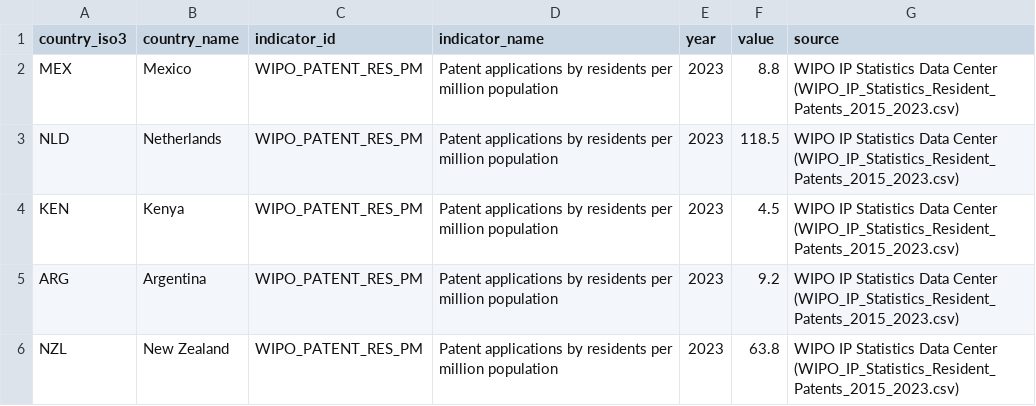
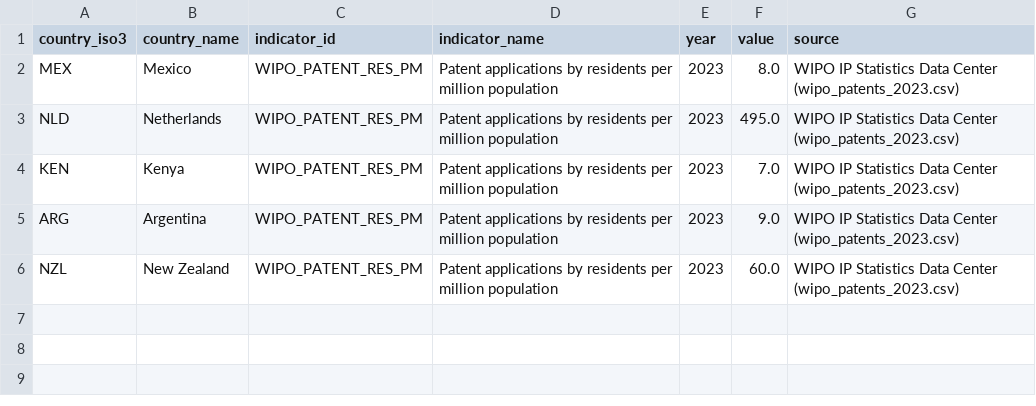
Before and after one commit to RusselKu/DigitalEconomyUpy, a CSV file: data/raw/wipo_raw.csv, drawn as a sheet.

Commit message:
feat(ip): validate WIPO patents and complete innovation analysis (#1)
Co-authored-by: Damian <damiannovelo2921@gmail.com>

```diff
--- a/data/raw/wipo_raw.csv
+++ b/data/raw/wipo_raw.csv
@@ -1,6 +1,6 @@
 country_iso3,country_name,indicator_id,indicator_name,year,value,source
-MEX,Mexico,WIPO_PATENT_RES_PM,Patent applications by residents per million population,2023,8.8,WIPO IP Statistics Data Center (WIPO_IP_Statistics_Resident_Patents_2015_2023.csv)
-NLD,Netherlands,WIPO_PATENT_RES_PM,Patent applications by residents per million population,2023,118.5,WIPO IP Statistics Data Center (WIPO_IP_Statistics_Resident_Patents_2015_2023.csv)
-KEN,Kenya,WIPO_PATENT_RES_PM,Patent applications by residents per million population,2023,4.5,WIPO IP Statistics Data Center (WIPO_IP_Statistics_Resident_Patents_2015_2023.csv)
-ARG,Argentina,WIPO_PATENT_RES_PM,Patent applications by residents per million population,2023,9.2,WIPO IP Statistics Data Center (WIPO_IP_Statistics_Resident_Patents_2015_2023.csv)
-NZL,New Zealand,WIPO_PATENT_RES_PM,Patent applications by residents per million population,2023,63.8,WIPO IP Statistics Data Center (WIPO_IP_Statistics_Resident_Patents_2015_2023.csv)
+MEX,Mexico,WIPO_PATENT_RES_PM,Patent applications by residents per million population,2023,8.0,WIPO IP Statistics Data Center (wipo_patents_2023.csv)
+NLD,Netherlands,WIPO_PATENT_RES_PM,Patent applications by residents per million population,2023,495.0,WIPO IP Statistics Data Center (wipo_patents_2023.csv)
+KEN,Kenya,WIPO_PATENT_RES_PM,Patent applications by residents per million population,2023,7.0,WIPO IP Statistics Data Center (wipo_patents_2023.csv)
+ARG,Argentina,WIPO_PATENT_RES_PM,Patent applications by residents per million population,2023,9.0,WIPO IP Statistics Data Center (wipo_patents_2023.csv)
+NZL,New Zealand,WIPO_PATENT_RES_PM,Patent applications by residents per million population,2023,60.0,WIPO IP Statistics Data Center (wipo_patents_2023.csv)
```
Also changed, not shown: data/processed/digital_economy_clean.csv, data/processed/digital_readiness_score.csv, 21 other files.
